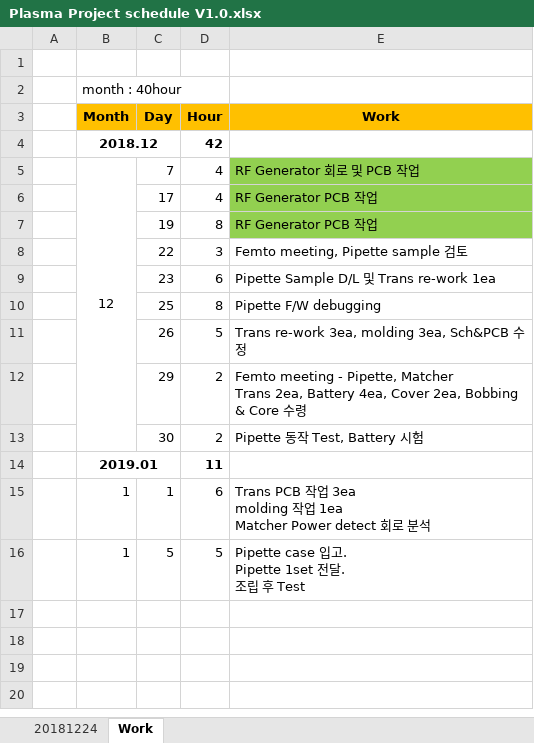
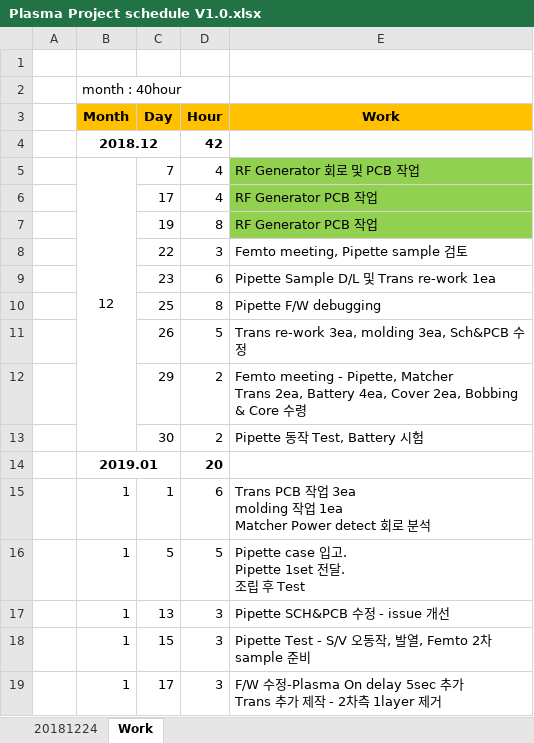
Before and after one commit to ArvidJoung/Plasma_Generator, an Excel workbook: Plasma Project schedule V1.0.xlsx, sheet Work, drawn as a sheet; values as stored, in another font and other column widths than the file's, no borders; ↵ is a line break in a cell; the diff names each change by its address in the sheet, - before the commit and + after, or states it on an @@ line.

```diff
--- a/Plasma Project schedule V1.0.xlsx (sheet Work)
+++ b/Plasma Project schedule V1.0.xlsx (sheet Work)
-D14 (Hour): 11
+D14 (Hour): 20
+row 17:  | 1 | 13 | 3 | Pipette SCH&PCB 수정 - issue 개선
+row 18:  | 1 | 15 | 3 | Pipette Test - S/V 오동작, 발열, Femto 2차 sample 준비
+row 19:  | 1 | 17 | 3 | F/W 수정-Plasma On delay 5sec 추가 ↵ Trans 추가 제작 - 2차측 1layer 제거
```
Also changed, not shown: sheet 20181224, charts or pictures, Plasma_Pipette_PP Issue list.xlsx.
